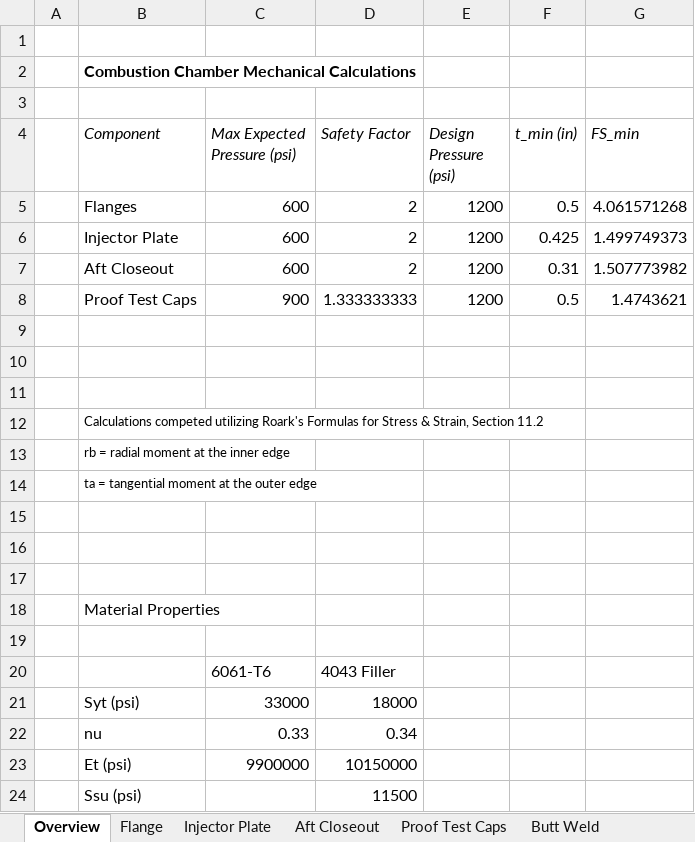
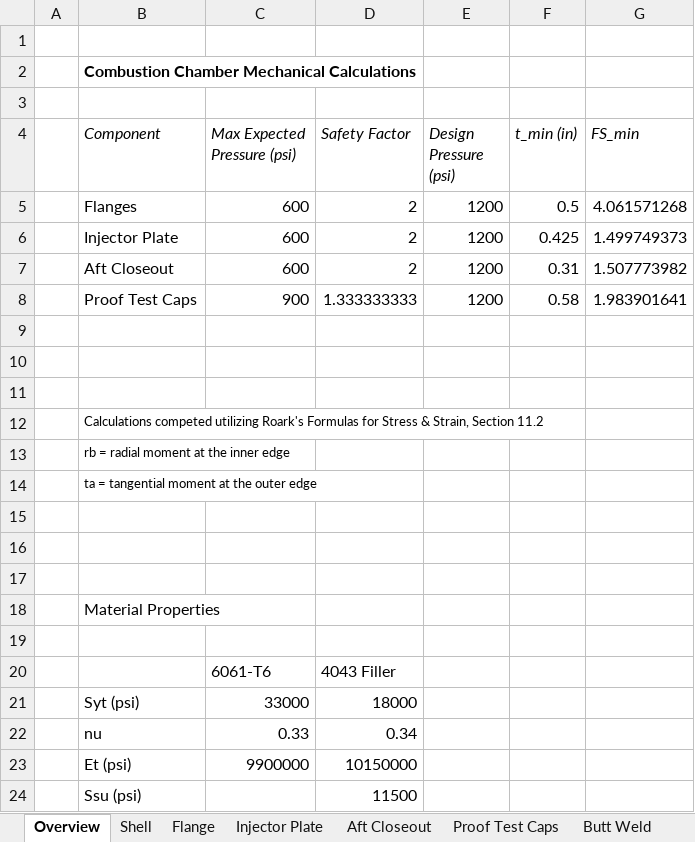
Before and after one commit to AstroJays-Hopkins/Propulsion, an Excel workbook: cc_mech_calcs.xlsx, sheet Overview, drawn as a sheet; values as stored, in another font and other column widths than the file's, no borders; the diff names each change by its address in the sheet, - before the commit and + after, or states it on an @@ line.

```diff
--- a/cc_mech_calcs.xlsx (sheet Overview)
+++ b/cc_mech_calcs.xlsx (sheet Overview)
+sheet tab: Shell
-F8 (t_min (in)): 0.5
+F8 (t_min (in)): 0.58
-G8 (FS_min): 1.4743621
+G8 (FS_min): 1.983901641
```
Also changed, not shown: sheet Proof Test Caps, sheet Butt Weld, charts or pictures, 9 other files.
